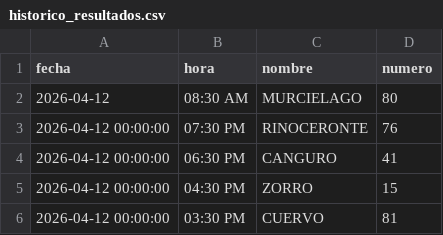
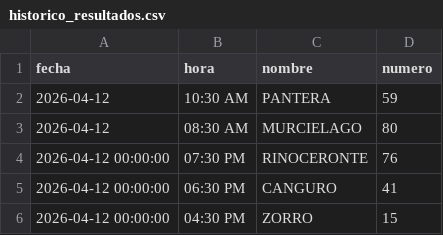
Before and after one commit to RAYC3004/guacharito-pro-tracker, a CSV file: historico_resultados.csv, drawn as a sheet; only a part is shown; the shorter side is filled out with more unchanged rows.

```diff
--- a/historico_resultados.csv
+++ b/historico_resultados.csv
@@ -1,2 +1,3 @@
 fecha,hora,nombre,numero
+2026-04-12,10:30 AM,PANTERA,59
 2026-04-12,08:30 AM,MURCIELAGO,80
```
Also changed, not shown: 2 other files.
